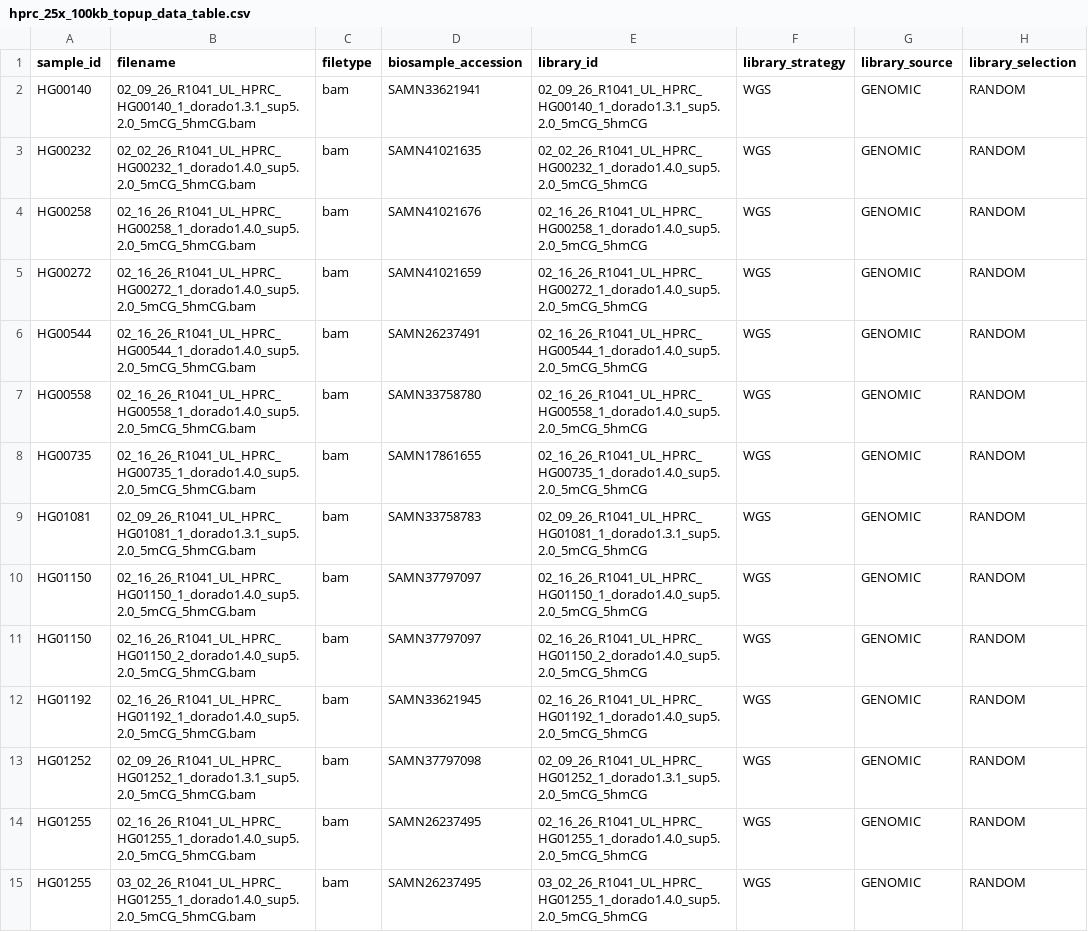
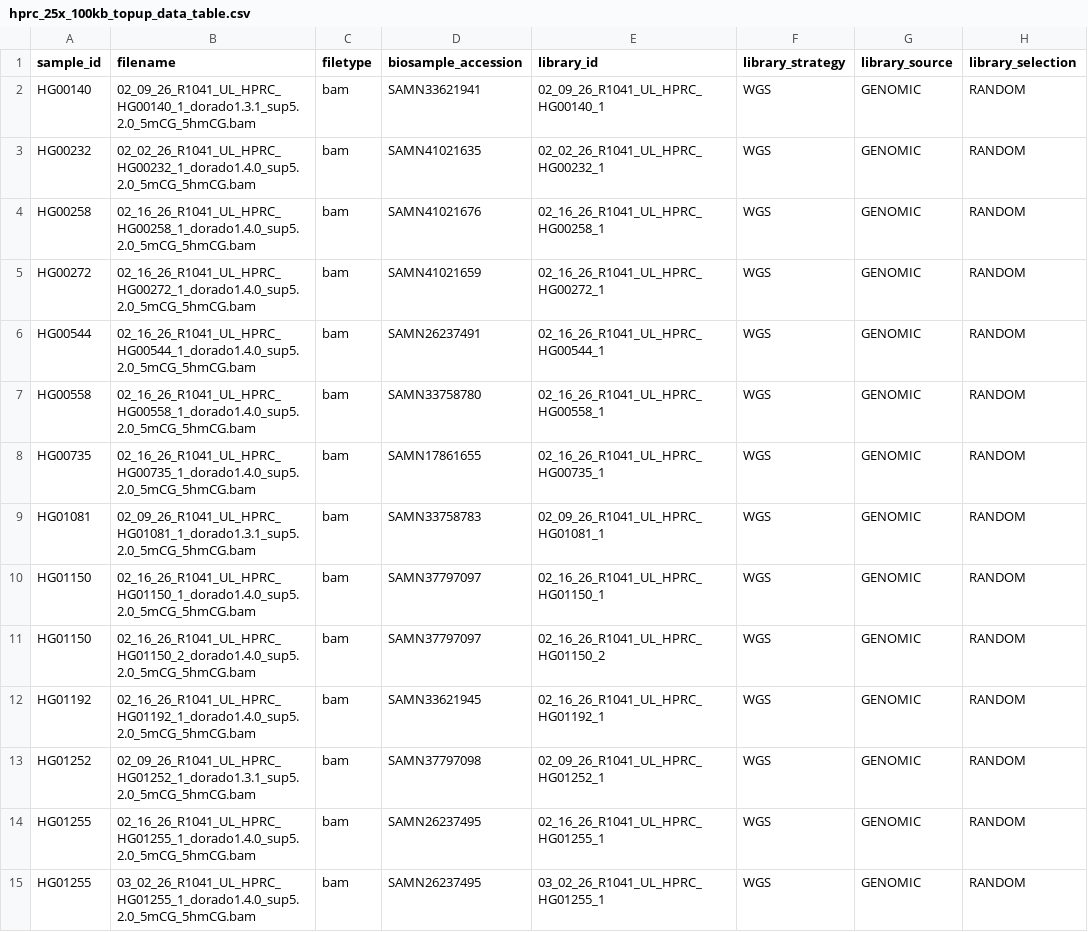
Before and after one commit to human-pangenomics/HPRC_metadata, a CSV file: submissions/HPRC_25X_100KB_TOPUP/hprc_25x_100kb_topup_data_table.csv, drawn as a sheet; only a part is shown; the diff covers the shown part only; the diff names each change by its address in the sheet, - before the commit and + after, or states it on an @@ line.

```diff
--- a/submissions/HPRC_25X_100KB_TOPUP/hprc_25x_100kb_topup_data_table.csv
+++ b/submissions/HPRC_25X_100KB_TOPUP/hprc_25x_100kb_topup_data_table.csv
-E2 (library_id): 02_09_26_R1041_UL_HPRC_HG00140_1_dorado1.3.1_sup5.2.0_5mCG_5hmCG
+E2 (library_id): 02_09_26_R1041_UL_HPRC_HG00140_1
-E3 (library_id): 02_02_26_R1041_UL_HPRC_HG00232_1_dorado1.4.0_sup5.2.0_5mCG_5hmCG
+E3 (library_id): 02_02_26_R1041_UL_HPRC_HG00232_1
-E4 (library_id): 02_16_26_R1041_UL_HPRC_HG00258_1_dorado1.4.0_sup5.2.0_5mCG_5hmCG
+E4 (library_id): 02_16_26_R1041_UL_HPRC_HG00258_1
-E5 (library_id): 02_16_26_R1041_UL_HPRC_HG00272_1_dorado1.4.0_sup5.2.0_5mCG_5hmCG
+E5 (library_id): 02_16_26_R1041_UL_HPRC_HG00272_1
-E6 (library_id): 02_16_26_R1041_UL_HPRC_HG00544_1_dorado1.4.0_sup5.2.0_5mCG_5hmCG
+E6 (library_id): 02_16_26_R1041_UL_HPRC_HG00544_1
-E7 (library_id): 02_16_26_R1041_UL_HPRC_HG00558_1_dorado1.4.0_sup5.2.0_5mCG_5hmCG
+E7 (library_id): 02_16_26_R1041_UL_HPRC_HG00558_1
-E8 (library_id): 02_16_26_R1041_UL_HPRC_HG00735_1_dorado1.4.0_sup5.2.0_5mCG_5hmCG
+E8 (library_id): 02_16_26_R1041_UL_HPRC_HG00735_1
-E9 (library_id): 02_09_26_R1041_UL_HPRC_HG01081_1_dorado1.3.1_sup5.2.0_5mCG_5hmCG
+E9 (library_id): 02_09_26_R1041_UL_HPRC_HG01081_1
-E10 (library_id): 02_16_26_R1041_UL_HPRC_HG01150_1_dorado1.4.0_sup5.2.0_5mCG_5hmCG
+E10 (library_id): 02_16_26_R1041_UL_HPRC_HG01150_1
-E11 (library_id): 02_16_26_R1041_UL_HPRC_HG01150_2_dorado1.4.0_sup5.2.0_5mCG_5hmCG
+E11 (library_id): 02_16_26_R1041_UL_HPRC_HG01150_2
-E12 (library_id): 02_16_26_R1041_UL_HPRC_HG01192_1_dorado1.4.0_sup5.2.0_5mCG_5hmCG
+E12 (library_id): 02_16_26_R1041_UL_HPRC_HG01192_1
-E13 (library_id): 02_09_26_R1041_UL_HPRC_HG01252_1_dorado1.3.1_sup5.2.0_5mCG_5hmCG
+E13 (library_id): 02_09_26_R1041_UL_HPRC_HG01252_1
-E14 (library_id): 02_16_26_R1041_UL_HPRC_HG01255_1_dorado1.4.0_sup5.2.0_5mCG_5hmCG
+E14 (library_id): 02_16_26_R1041_UL_HPRC_HG01255_1
-E15 (library_id): 03_02_26_R1041_UL_HPRC_HG01255_1_dorado1.4.0_sup5.2.0_5mCG_5hmCG
+E15 (library_id): 03_02_26_R1041_UL_HPRC_HG01255_1
```
Also changed, not shown: 51 edited cells elsewhere in this file, submissions/HPRC_25X_100KB_TOPUP/hprc_25x_100kb_topup_sra.csv.
